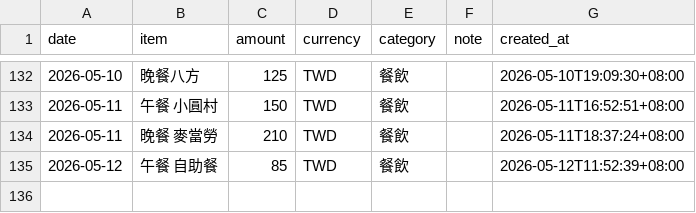
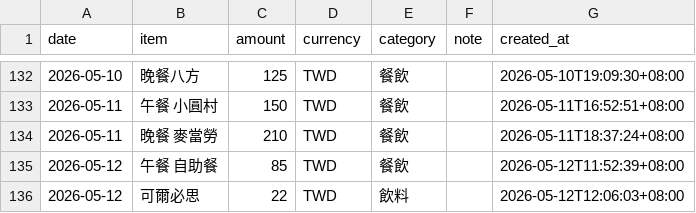
Before and after one commit to yuming920619-svg/Myhermesagi, a CSV file: bookkeeping/ledger.csv, drawn as a sheet; only a part is shown, gaps mark what is left out.

```diff
--- a/bookkeeping/ledger.csv
+++ b/bookkeeping/ledger.csv
@@ -135 +135,2 @@ date,item,amount,currency,category,note,created_at
 2026-05-12,午餐 自助餐,85,TWD,餐飲,,2026-05-12T11:52:39+08:00
+2026-05-12,可爾必思,22,TWD,飲料,,2026-05-12T12:06:03+08:00
```
Also changed, not shown: 1 other file.
